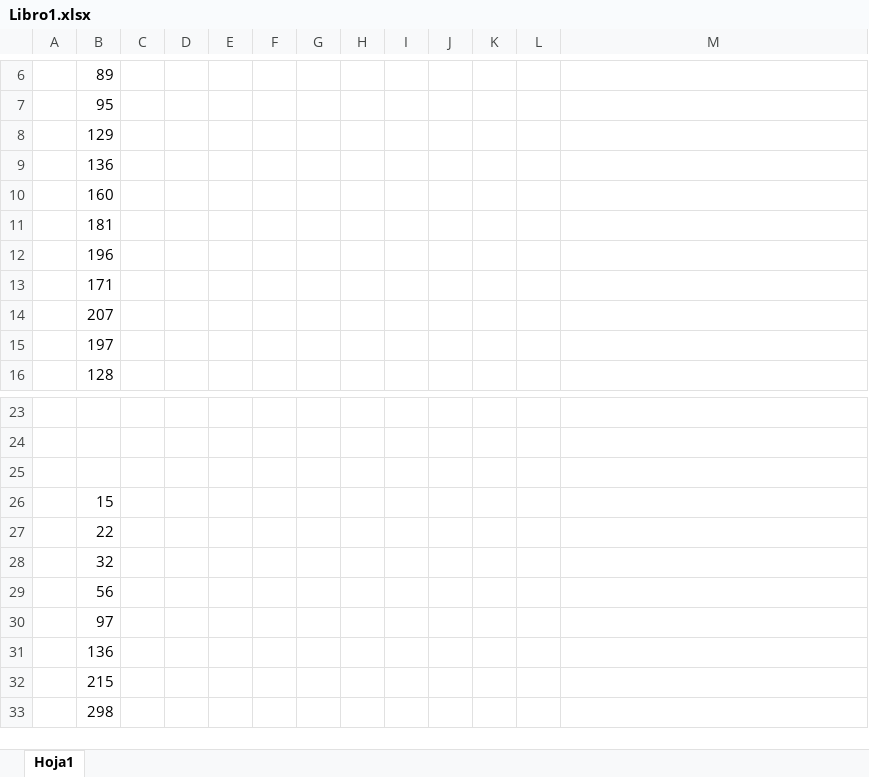
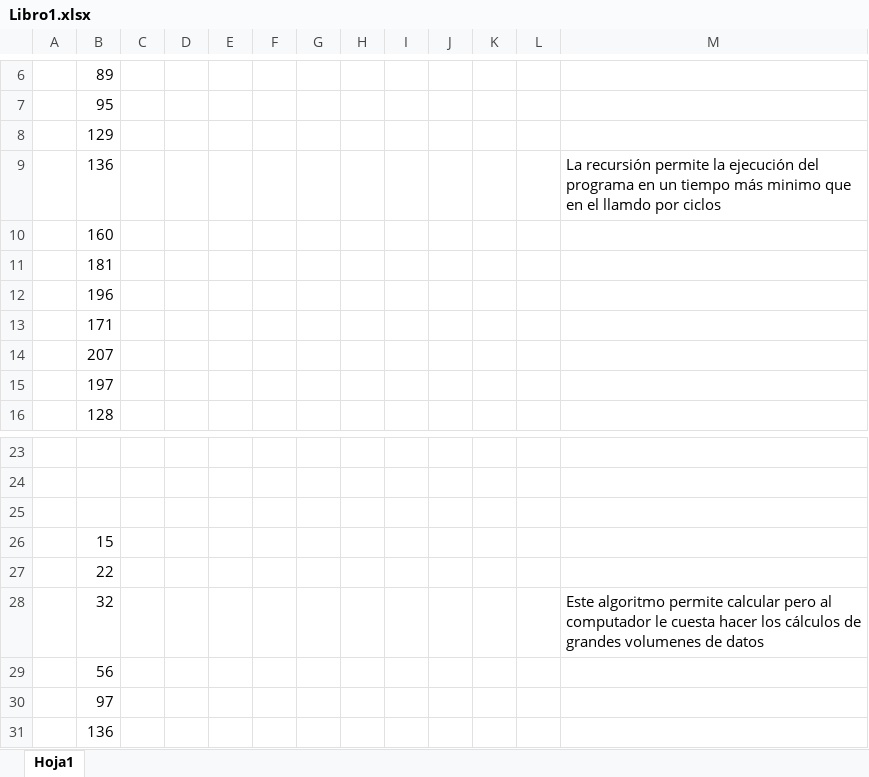
Before and after one commit to afernander/ST0245-033, an Excel workbook: talleres/taller05/Libro1.xlsx, sheet Hoja1, drawn as a sheet; only a part is shown, gaps mark what is left out; the shorter side is filled out with more unchanged rows; values as stored, in another font and other column widths than the file's, no borders; charts and pictures not drawn; the diff names each change by its address in the sheet, - before the commit and + after, or states it on an @@ line.

Commit message:
Add files via upload

```diff
--- a/talleres/taller05/Libro1.xlsx (sheet Hoja1)
+++ b/talleres/taller05/Libro1.xlsx (sheet Hoja1)
-M9: (empty)
+M9: La recursión permite la ejecución del programa en un tiempo más minimo que en el llamdo por ciclos
-M28: (empty)
+M28: Este algoritmo permite calcular pero al computador le cuesta hacer los cálculos de grandes volumenes de datos
```
